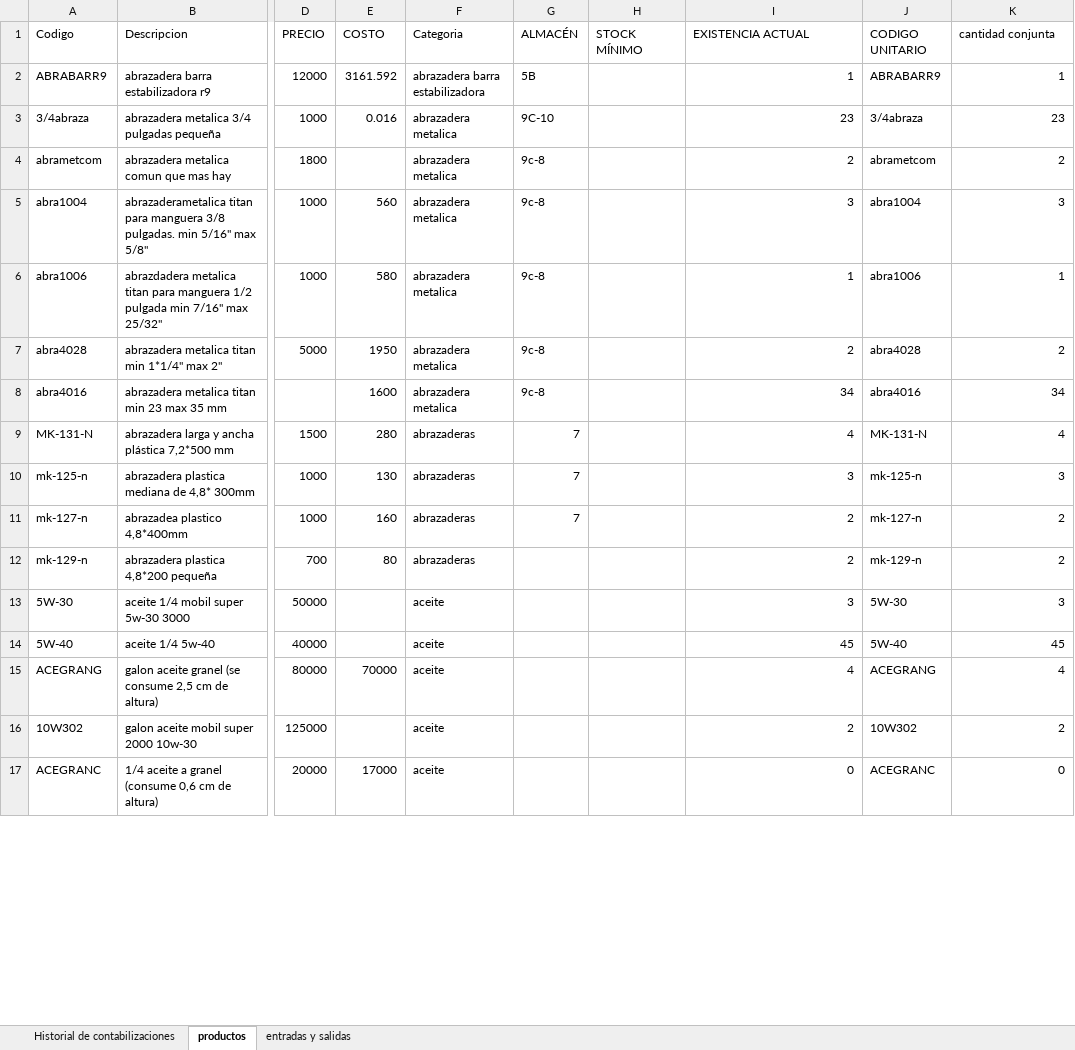
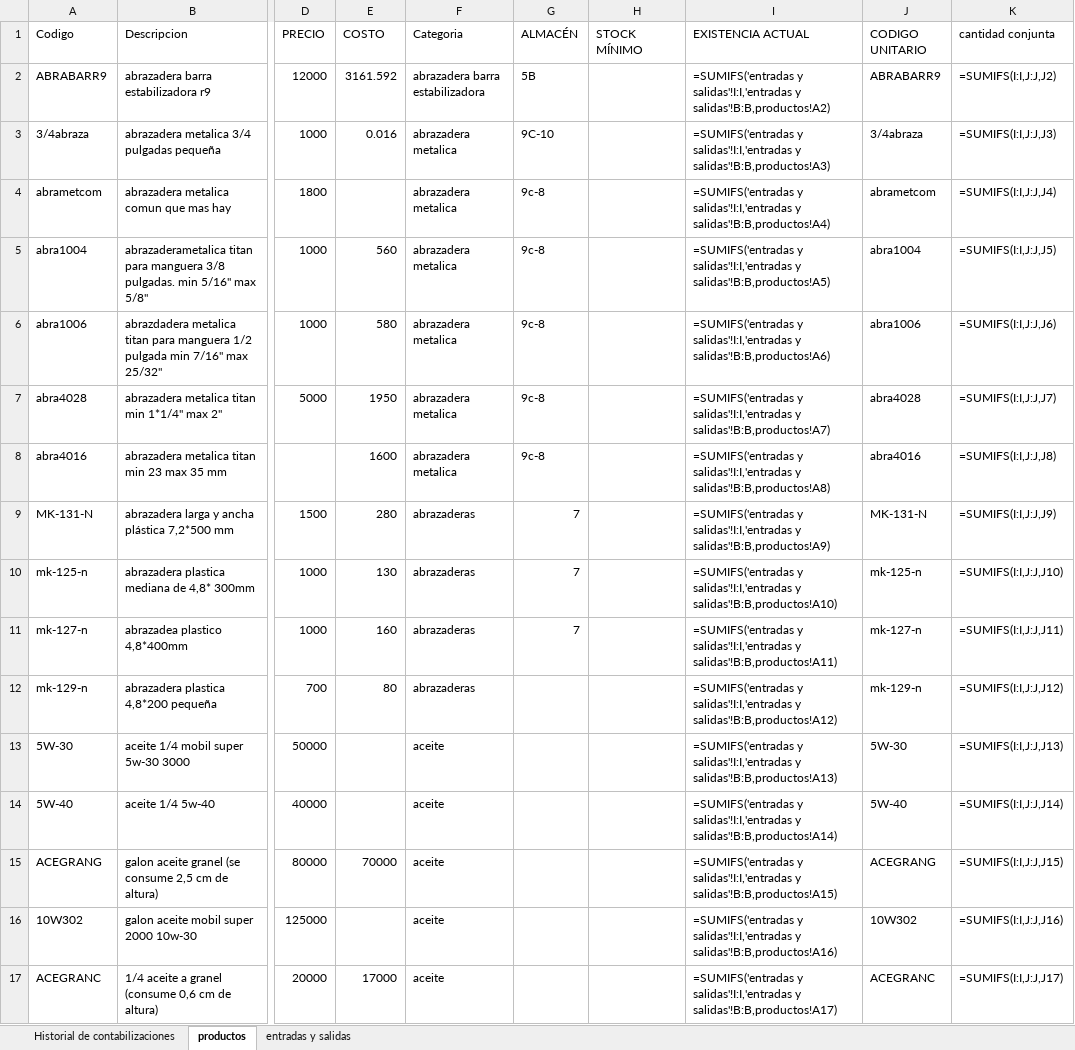
Before and after one commit to jaluscg/FletSheet, an Excel workbook: assets/contabilizacion.xlsx, sheet productos, drawn as a sheet; only a part is shown, gaps mark what is left out; values as stored, in another font and other column widths than the file's, no borders; formulas without a stored value are shown as written; the diff covers the shown part only; the diff names each change by its address in the sheet, - before the commit and + after, or states it on an @@ line.

```diff
--- a/assets/contabilizacion.xlsx (sheet productos)
+++ b/assets/contabilizacion.xlsx (sheet productos)
-I2 (EXISTENCIA ACTUAL): 1
+I2 (EXISTENCIA ACTUAL): =SUMIFS('entradas y salidas'!I:I,'entradas y salidas'!B:B,productos!A2)
-K2 (cantidad conjunta): 1
+K2 (cantidad conjunta): =SUMIFS(I:I,J:J,J2)
-I3 (EXISTENCIA ACTUAL): 23
+I3 (EXISTENCIA ACTUAL): =SUMIFS('entradas y salidas'!I:I,'entradas y salidas'!B:B,productos!A3)
-K3 (cantidad conjunta): 23
+K3 (cantidad conjunta): =SUMIFS(I:I,J:J,J3)
-I4 (EXISTENCIA ACTUAL): 2
+I4 (EXISTENCIA ACTUAL): =SUMIFS('entradas y salidas'!I:I,'entradas y salidas'!B:B,productos!A4)
-K4 (cantidad conjunta): 2
+K4 (cantidad conjunta): =SUMIFS(I:I,J:J,J4)
-I5 (EXISTENCIA ACTUAL): 3
+I5 (EXISTENCIA ACTUAL): =SUMIFS('entradas y salidas'!I:I,'entradas y salidas'!B:B,productos!A5)
-K5 (cantidad conjunta): 3
+K5 (cantidad conjunta): =SUMIFS(I:I,J:J,J5)
-I6 (EXISTENCIA ACTUAL): 1
+I6 (EXISTENCIA ACTUAL): =SUMIFS('entradas y salidas'!I:I,'entradas y salidas'!B:B,productos!A6)
-K6 (cantidad conjunta): 1
+K6 (cantidad conjunta): =SUMIFS(I:I,J:J,J6)
-I7 (EXISTENCIA ACTUAL): 2
+I7 (EXISTENCIA ACTUAL): =SUMIFS('entradas y salidas'!I:I,'entradas y salidas'!B:B,productos!A7)
-K7 (cantidad conjunta): 2
+K7 (cantidad conjunta): =SUMIFS(I:I,J:J,J7)
-I8 (EXISTENCIA ACTUAL): 34
+I8 (EXISTENCIA ACTUAL): =SUMIFS('entradas y salidas'!I:I,'entradas y salidas'!B:B,productos!A8)
-K8 (cantidad conjunta): 34
+K8 (cantidad conjunta): =SUMIFS(I:I,J:J,J8)
-I9 (EXISTENCIA ACTUAL): 4
+I9 (EXISTENCIA ACTUAL): =SUMIFS('entradas y salidas'!I:I,'entradas y salidas'!B:B,productos!A9)
-K9 (cantidad conjunta): 4
+K9 (cantidad conjunta): =SUMIFS(I:I,J:J,J9)
-I10 (EXISTENCIA ACTUAL): 3
+I10 (EXISTENCIA ACTUAL): =SUMIFS('entradas y salidas'!I:I,'entradas y salidas'!B:B,productos!A10)
-K10 (cantidad conjunta): 3
+K10 (cantidad conjunta): =SUMIFS(I:I,J:J,J10)
-I11 (EXISTENCIA ACTUAL): 2
+I11 (EXISTENCIA ACTUAL): =SUMIFS('entradas y salidas'!I:I,'entradas y salidas'!B:B,productos!A11)
-K11 (cantidad conjunta): 2
+K11 (cantidad conjunta): =SUMIFS(I:I,J:J,J11)
-I12 (EXISTENCIA ACTUAL): 2
+I12 (EXISTENCIA ACTUAL): =SUMIFS('entradas y salidas'!I:I,'entradas y salidas'!B:B,productos!A12)
-K12 (cantidad conjunta): 2
+K12 (cantidad conjunta): =SUMIFS(I:I,J:J,J12)
-I13 (EXISTENCIA ACTUAL): 3
+I13 (EXISTENCIA ACTUAL): =SUMIFS('entradas y salidas'!I:I,'entradas y salidas'!B:B,productos!A13)
-K13 (cantidad conjunta): 3
+K13 (cantidad conjunta): =SUMIFS(I:I,J:J,J13)
-I14 (EXISTENCIA ACTUAL): 45
+I14 (EXISTENCIA ACTUAL): =SUMIFS('entradas y salidas'!I:I,'entradas y salidas'!B:B,productos!A14)
-K14 (cantidad conjunta): 45
+K14 (cantidad conjunta): =SUMIFS(I:I,J:J,J14)
-I15 (EXISTENCIA ACTUAL): 4
+I15 (EXISTENCIA ACTUAL): =SUMIFS('entradas y salidas'!I:I,'entradas y salidas'!B:B,productos!A15)
-K15 (cantidad conjunta): 4
+K15 (cantidad conjunta): =SUMIFS(I:I,J:J,J15)
-I16 (EXISTENCIA ACTUAL): 2
+I16 (EXISTENCIA ACTUAL): =SUMIFS('entradas y salidas'!I:I,'entradas y salidas'!B:B,productos!A16)
-K16 (cantidad conjunta): 2
+K16 (cantidad conjunta): =SUMIFS(I:I,J:J,J16)
-I17 (EXISTENCIA ACTUAL): 0
+I17 (EXISTENCIA ACTUAL): =SUMIFS('entradas y salidas'!I:I,'entradas y salidas'!B:B,productos!A17)
-K17 (cantidad conjunta): 0
+K17 (cantidad conjunta): =SUMIFS(I:I,J:J,J17)
```
Also changed, not shown: 29 edited cells elsewhere in this sheet, sheet entradas y salidas, sheet Historial de contabilizaciones, 2 other files.
